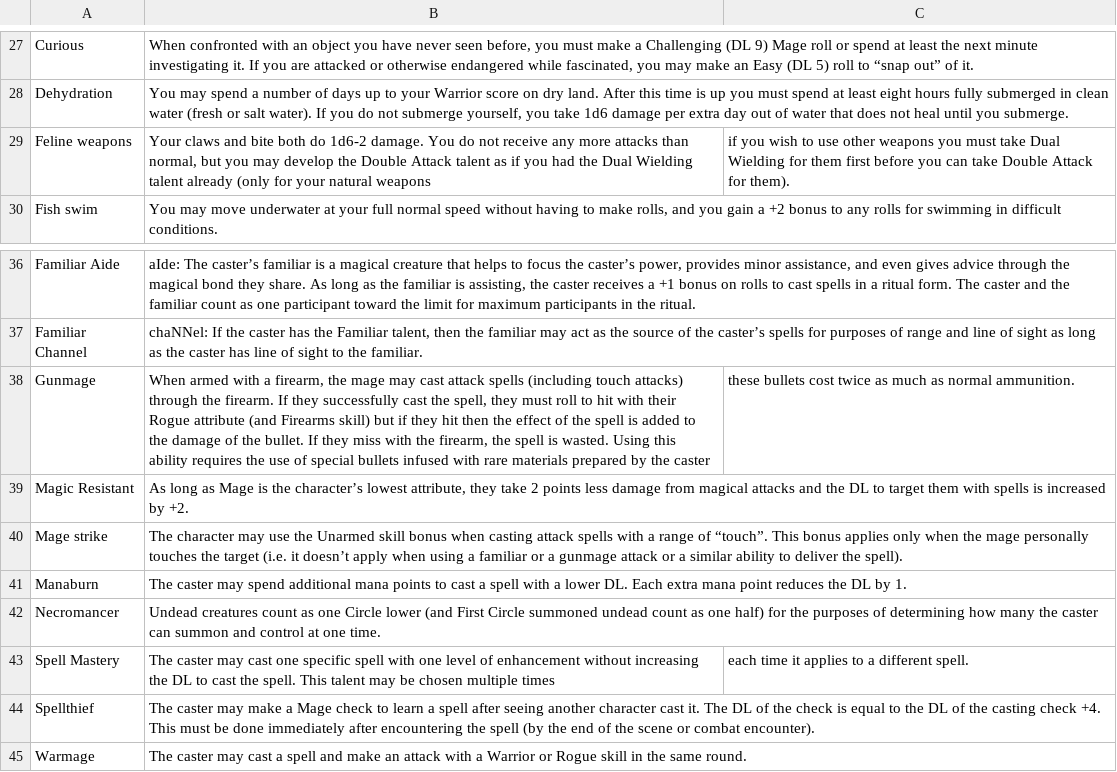
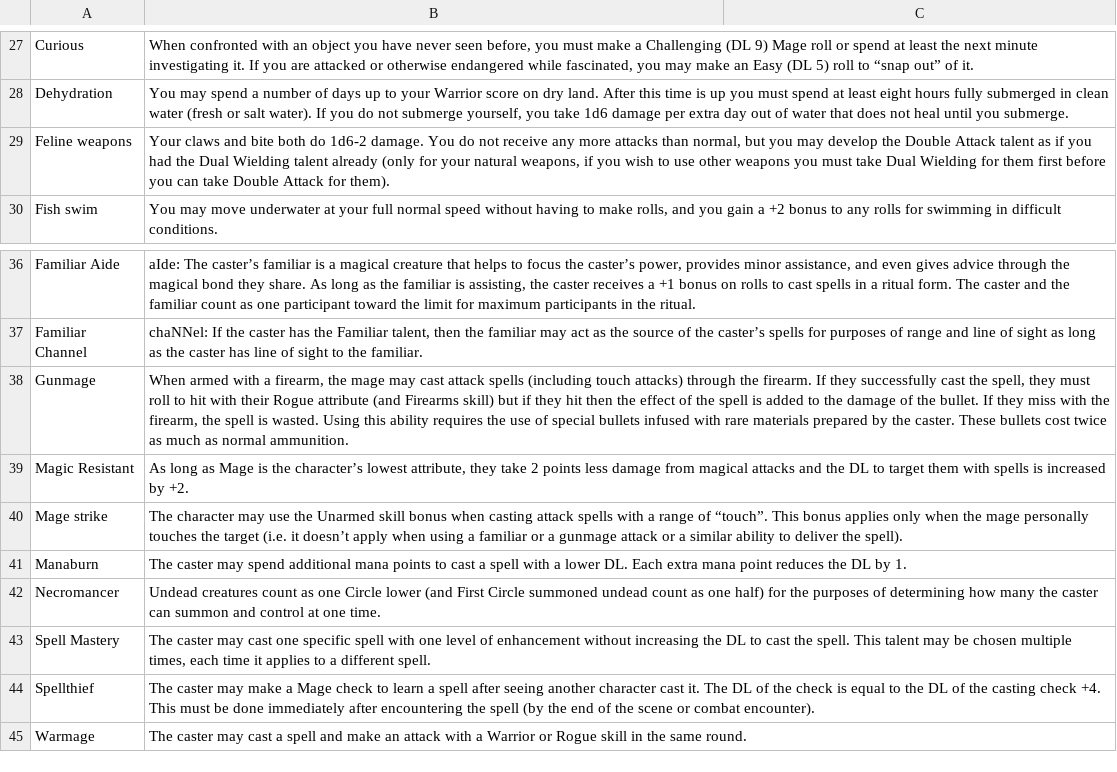
Before and after one commit to lasjen88/WRMApp, a CSV file: backend/resources/talents.csv, drawn as a sheet; only a part is shown, gaps mark what is left out.

```diff
--- a/backend/resources/talents.csv
+++ b/backend/resources/talents.csv
@@ -28,3 +28,3 @@ Curious;When confronted with an object you have never seen before, you must make
 Dehydration;You may spend a number of days up to your Warrior score on dry land. After this time is up you must spend at least eight hours fully submerged in clean water (fresh or salt water). If you do not submerge yourself, you take 1d6 damage per extra day out of water that does not heal until you submerge.
-Feline weapons;Your claws and bite both do 1d6-2 damage. You do not receive any more attacks than normal, but you may develop the Double Attack talent as if you had the Dual Wielding talent already (only for your natural weapons; if you wish to use other weapons you must take Dual Wielding for them first before you can take Double Attack for them).
+Feline weapons;Your claws and bite both do 1d6-2 damage. You do not receive any more attacks than normal, but you may develop the Double Attack talent as if you had the Dual Wielding talent already (only for your natural weapons, if you wish to use other weapons you must take Dual Wielding for them first before you can take Double Attack for them).
 Fish swim;You may move underwater at your full normal speed without having to make rolls, and you gain a +2 bonus to any rolls for swimming in difficult conditions.
@@ -37,3 +37,3 @@ Familiar Aide; aIde: The caster’s familiar is a magical creature that helps to
 Familiar Channel; chaNNel: If the caster has the Familiar talent, then the familiar may act as the source of the caster’s spells for purposes of range and line of sight as long as the caster has line of sight to the familiar.
-Gunmage; When armed with a firearm, the mage may cast attack spells (including touch attacks) through the firearm. If they successfully cast the spell, they must roll to hit with their Rogue attribute (and Firearms skill) but if they hit then the effect of the spell is added to the damage of the bullet. If they miss with the firearm, the spell is wasted. Using this ability requires the use of special bullets infused with rare materials prepared by the caster; these bullets cost twice as much as normal ammunition.
+Gunmage; When armed with a firearm, the mage may cast attack spells (including touch attacks) through the firearm. If they successfully cast the spell, they must roll to hit with their Rogue attribute (and Firearms skill) but if they hit then the effect of the spell is added to the damage of the bullet. If they miss with the firearm, the spell is wasted. Using this ability requires the use of special bullets infused with rare materials prepared by the caster. These bullets cost twice as much as normal ammunition.
 Magic Resistant; As long as Mage is the character’s lowest attribute, they take 2 points less damage from magical attacks and the DL to target them with spells is increased by +2.
@@ -42,3 +42,3 @@ Manaburn; The caster may spend additional mana points to cast a spell with a low
 Necromancer; Undead creatures count as one Circle lower (and First Circle summoned undead count as one half) for the purposes of determining how many the caster can summon and control at one time.
-Spell Mastery; The caster may cast one specific spell with one level of enhancement without increasing the DL to cast the spell. This talent may be chosen multiple times; each time it applies to a different spell.
+Spell Mastery; The caster may cast one specific spell with one level of enhancement without increasing the DL to cast the spell. This talent may be chosen multiple times, each time it applies to a different spell.
 Spellthief; The caster may make a Mage check to learn a spell after seeing another character cast it. The DL of the check is equal to the DL of the casting check +4. This must be done immediately after encountering the spell (by the end of the scene or combat encounter).
```
Also changed, not shown: backend/resources/skills.csv, 8 other files.
